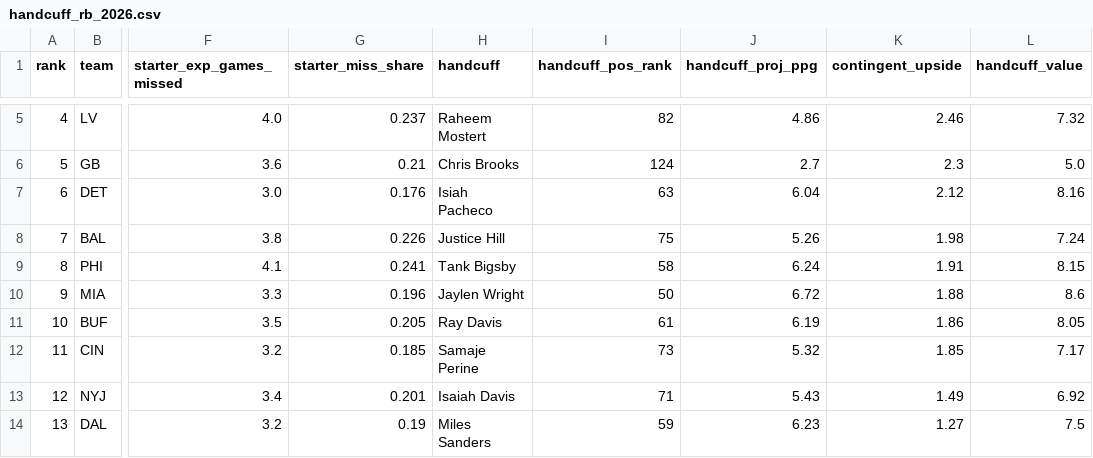
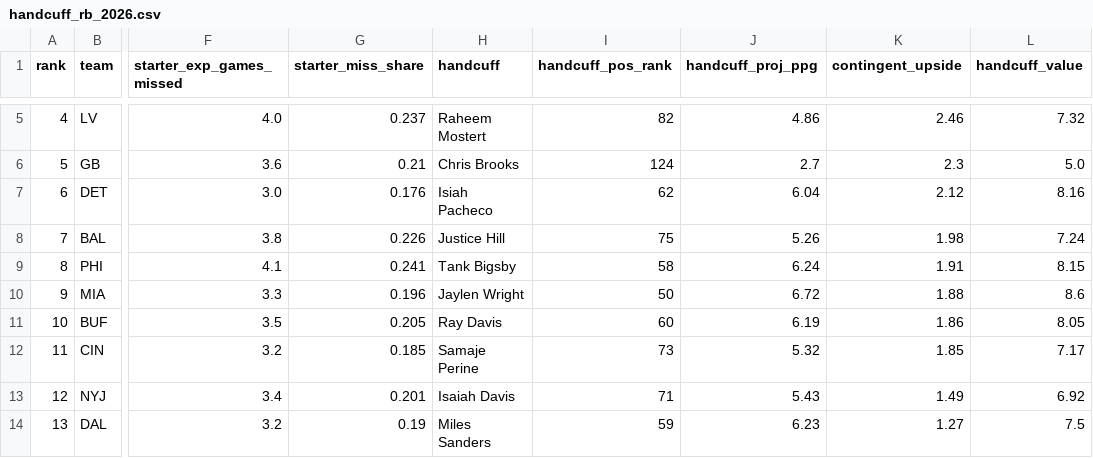
Before and after one commit to riders994/position_predictor, a CSV file: sports/football/reports/handcuff_rb_2026.csv, drawn as a sheet; only a part is shown, gaps mark what is left out; the diff names each change by its address in the sheet, - before the commit and + after, or states it on an @@ line.

```diff
--- a/sports/football/reports/handcuff_rb_2026.csv
+++ b/sports/football/reports/handcuff_rb_2026.csv
-I7 (handcuff_pos_rank): 63
+I7 (handcuff_pos_rank): 62
-I11 (handcuff_pos_rank): 61
+I11 (handcuff_pos_rank): 60
```
Also changed, not shown: sports/football/reports/handcuff_qb_2026.csv, sports/football/reports/handcuff_rb_2026_half_ppr.csv, 22 other files.
